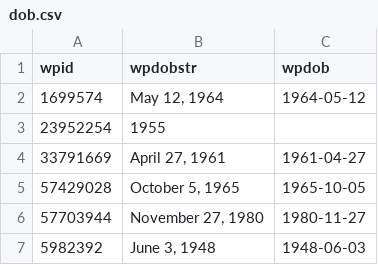
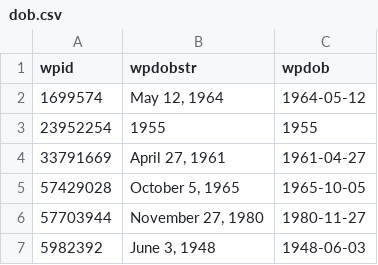
Before and after one commit to every-politician-scrapers/sierra-leone, a CSV file: enwiki/dob.csv, drawn as a sheet.

Commit message:
handle more infobox DOB formats

```diff
--- a/enwiki/dob.csv
+++ b/enwiki/dob.csv
@@ -2,3 +2,3 @@ wpid,wpdobstr,wpdob
 1699574,"May 12, 1964",1964-05-12
-23952254,1955,
+23952254,1955,1955
 33791669,"April 27, 1961",1961-04-27
```
